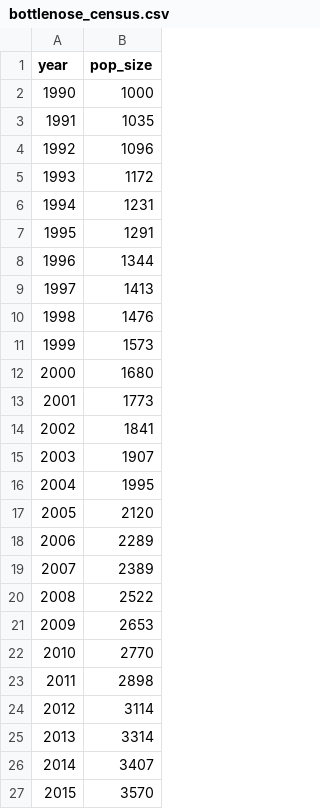
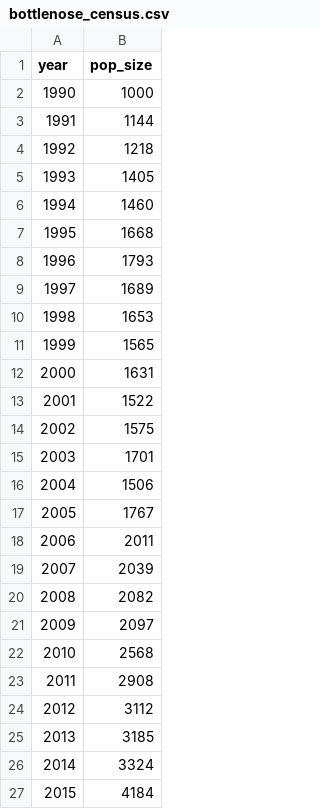
Before and after one commit to mlammens/DemModel-ShortCourse, a CSV file: bottlenose_census.csv, drawn as a sheet.

Commit message:
Additions to script and changes to census data to have more noise

```diff
--- a/bottlenose_census.csv
+++ b/bottlenose_census.csv
@@ -2,26 +2,26 @@
 1990,1000
-1991,1035
-1992,1096
-1993,1172
-1994,1231
-1995,1291
-1996,1344
-1997,1413
-1998,1476
-1999,1573
-2000,1680
-2001,1773
-2002,1841
-2003,1907
-2004,1995
-2005,2120
-2006,2289
-2007,2389
-2008,2522
-2009,2653
-2010,2770
-2011,2898
-2012,3114
-2013,3314
-2014,3407
-2015,3570
+1991,1144
+1992,1218
+1993,1405
+1994,1460
+1995,1668
+1996,1793
+1997,1689
+1998,1653
+1999,1565
+2000,1631
+2001,1522
+2002,1575
+2003,1701
+2004,1506
+2005,1767
+2006,2011
+2007,2039
+2008,2082
+2009,2097
+2010,2568
+2011,2908
+2012,3112
+2013,3185
+2014,3324
+2015,4184
```
Also changed, not shown: 1 other file.
